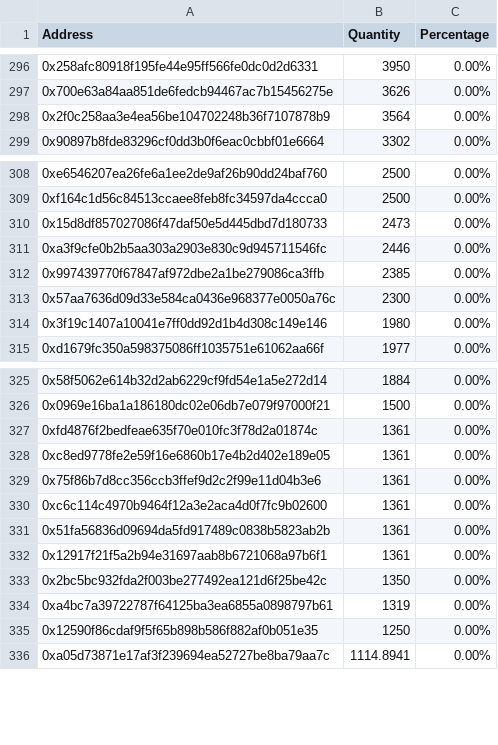
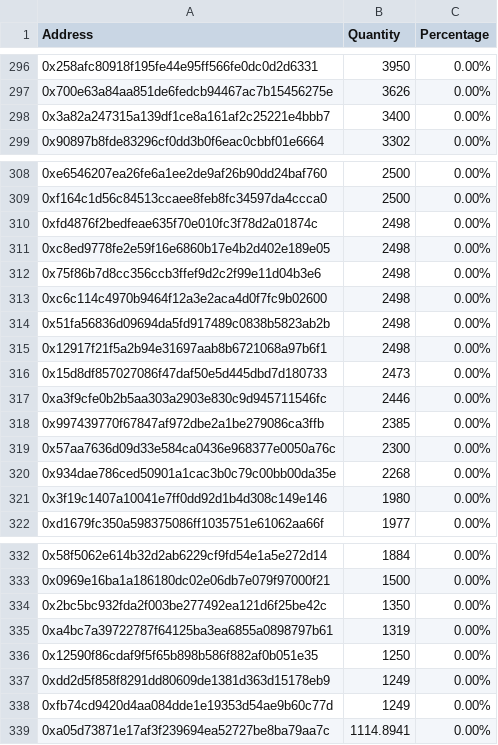
Before and after one commit to lsharemy/LibertyAlgorithms, a CSV file: gct_holders.csv, drawn as a sheet; only a part is shown, gaps mark what is left out; removed rows and columns are numbered as before the commit, all else as after; the diff covers the shown part only; the diff names each change by its address in the sheet, - before the commit and + after, or states it on an @@ line.

Commit message:
2018-05-10

```diff
--- a/gct_holders.csv
+++ b/gct_holders.csv
-row 298: 0x2f0c258aa3e4ea56be104702248b36f7107878b9 | 3564 | 0.00%
+row 298: 0x3a82a247315a139df1ce8a161af2c25221e4bbb7 | 3400 | 0.00%
+row 310: 0xfd4876f2bedfeae635f70e010fc3f78d2a01874c | 2498 | 0.00%
+row 311: 0xc8ed9778fe2e59f16e6860b17e4b2d402e189e05 | 2498 | 0.00%
+row 312: 0x75f86b7d8cc356ccb3ffef9d2c2f99e11d04b3e6 | 2498 | 0.00%
+row 313: 0xc6c114c4970b9464f12a3e2aca4d0f7fc9b02600 | 2498 | 0.00%
+row 314: 0x51fa56836d09694da5fd917489c0838b5823ab2b | 2498 | 0.00%
+row 315: 0x12917f21f5a2b94e31697aab8b6721068a97b6f1 | 2498 | 0.00%
+row 320: 0x934dae786ced50901a1cac3b0c79c00bb00da35e | 2268 | 0.00%
-row 327: 0xfd4876f2bedfeae635f70e010fc3f78d2a01874c | 1361 | 0.00%
-row 328: 0xc8ed9778fe2e59f16e6860b17e4b2d402e189e05 | 1361 | 0.00%
-row 329: 0x75f86b7d8cc356ccb3ffef9d2c2f99e11d04b3e6 | 1361 | 0.00%
-row 330: 0xc6c114c4970b9464f12a3e2aca4d0f7fc9b02600 | 1361 | 0.00%
-row 331: 0x51fa56836d09694da5fd917489c0838b5823ab2b | 1361 | 0.00%
-row 332: 0x12917f21f5a2b94e31697aab8b6721068a97b6f1 | 1361 | 0.00%
+row 337: 0xdd2d5f858f8291dd80609de1381d363d15178eb9 | 1249 | 0.00%
+row 338: 0xfb74cd9420d4aa084dde1e19353d54ae9b60c77d | 1249 | 0.00%
```
Also changed, not shown: 16 added rows, 18 removed rows and 2 edited cells elsewhere in this file.
